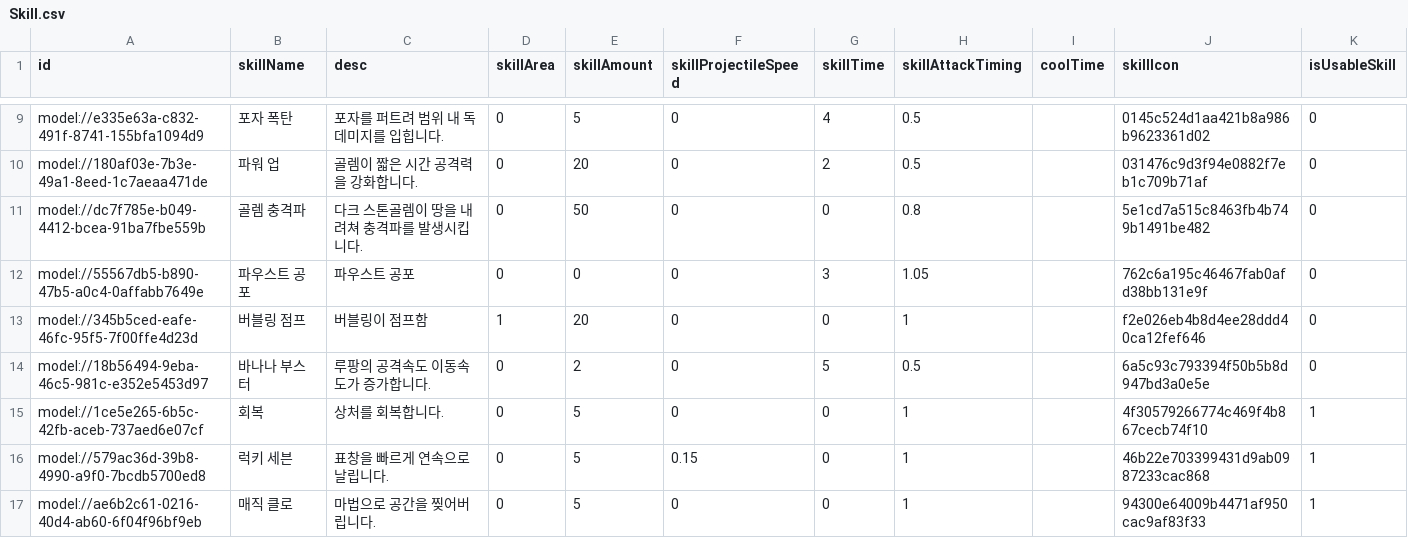
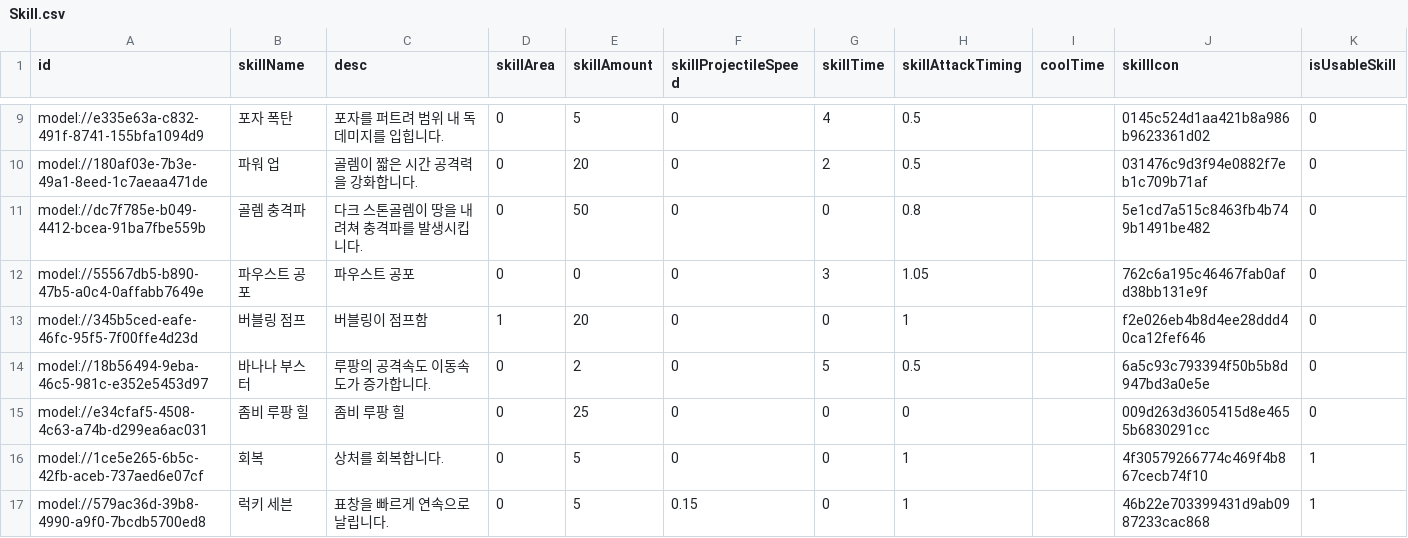
Before and after one commit to browniesss/MapleWorlds, a CSV file: RootDesk/MyDesk/DataSets/Skill.csv, drawn as a sheet; only a part is shown, gaps mark what is left out; the shorter side is filled out with more unchanged rows; the diff names each change by its address in the sheet, - before the commit and + after, or states it on an @@ line.

```diff
--- a/RootDesk/MyDesk/DataSets/Skill.csv
+++ b/RootDesk/MyDesk/DataSets/Skill.csv
+row 15: model://e34cfaf5-4508-4c63-a74b-d299ea6ac031 | 좀비 루팡 힐 | 좀비 루팡 힐 | 0 | 25 | 0 | 0 | 0 |  | 009d263d3605415d8e4655b6830291cc | 0
```
Also changed, not shown: RootDesk/MyDesk/DataSets/Unit.csv, 8 other files.
